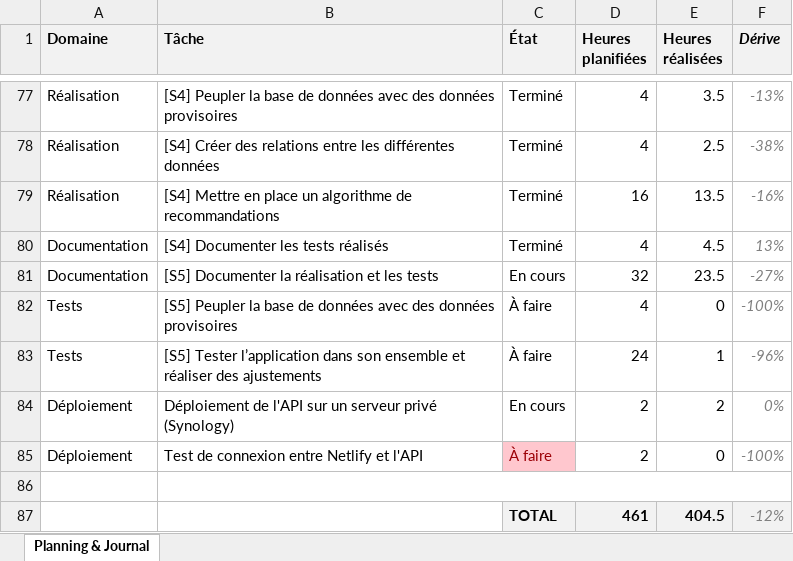
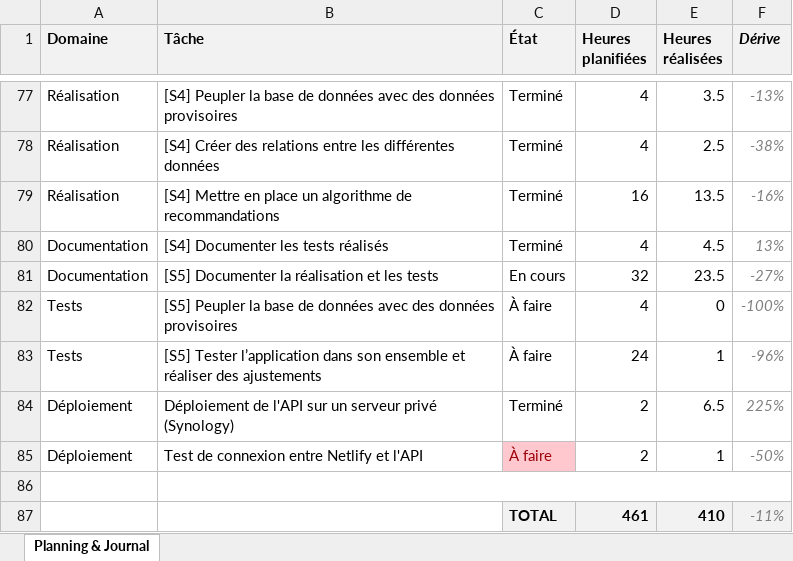
Before and after one commit to weevood/HEIG-MoonFish, an Excel workbook: 2.Documentation/Annexes/TB_Planning_Alt-Thibaud.xlsx, sheet Planning & Journal, drawn as a sheet; only a part is shown, gaps mark what is left out; values as stored, in another font and other column widths than the file's, no borders; conditional formats not drawn; the diff names each change by its address in the sheet, - before the commit and + after, or states it on an @@ line.

```diff
--- a/2.Documentation/Annexes/TB_Planning_Alt-Thibaud.xlsx (sheet Planning & Journal)
+++ b/2.Documentation/Annexes/TB_Planning_Alt-Thibaud.xlsx (sheet Planning & Journal)
-C84 (État): En cours
+C84 (État): Terminé
-E84 (Heures réalisées): 2
+E84 (Heures réalisées): 6.5
-F84 (Dérive): 0%
+F84 (Dérive): 225%
-E85 (Heures réalisées): 0
+E85 (Heures réalisées): 1
-F85 (Dérive): -100%
+F85 (Dérive): -50%
-E87 (Heures réalisées): 404.5
+E87 (Heures réalisées): 410
-F87 (Dérive): -12%
+F87 (Dérive): -11%
```
Also changed, not shown: 2 other files.
